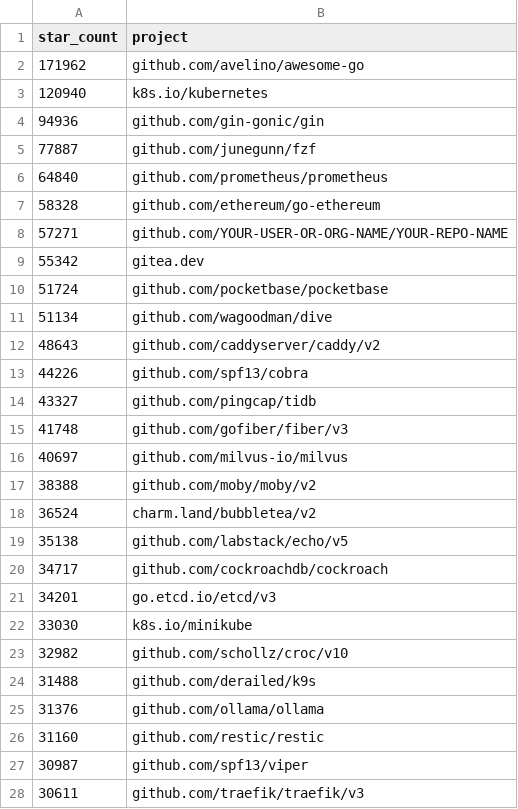
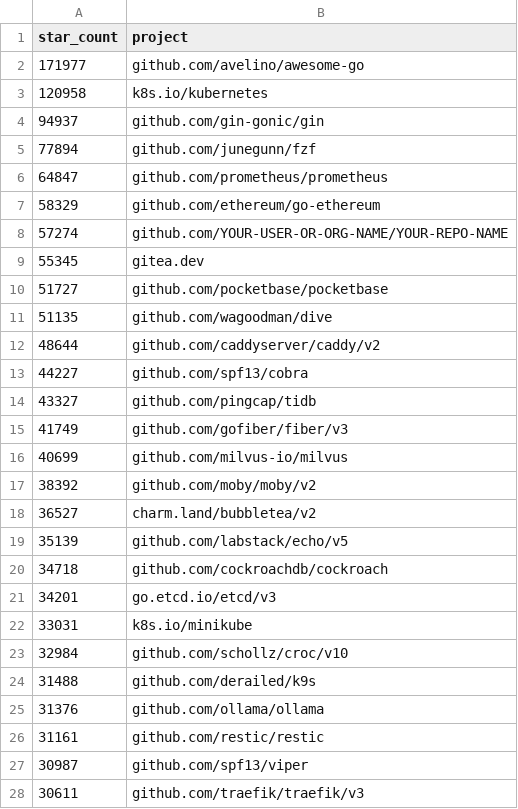
Before and after one commit to herwonowr/top-go-packages, a CSV file: top-go-packages.csv, drawn as a sheet; only a part is shown; the diff covers the shown part only.

```diff
--- a/top-go-packages.csv
+++ b/top-go-packages.csv
@@ -1,27 +1,27 @@
 star_count,project
-171962,"github.com/avelino/awesome-go"
-120940,"k8s.io/kubernetes"
-94936,"github.com/gin-gonic/gin"
-77887,"github.com/junegunn/fzf"
-64840,"github.com/prometheus/prometheus"
-58328,"github.com/ethereum/go-ethereum"
-57271,"github.com/YOUR-USER-OR-ORG-NAME/YOUR-REPO-NAME"
-55342,"gitea.dev"
-51724,"github.com/pocketbase/pocketbase"
-51134,"github.com/wagoodman/dive"
-48643,"github.com/caddyserver/caddy/v2"
-44226,"github.com/spf13/cobra"
+171977,"github.com/avelino/awesome-go"
+120958,"k8s.io/kubernetes"
+94937,"github.com/gin-gonic/gin"
+77894,"github.com/junegunn/fzf"
+64847,"github.com/prometheus/prometheus"
+58329,"github.com/ethereum/go-ethereum"
+57274,"github.com/YOUR-USER-OR-ORG-NAME/YOUR-REPO-NAME"
+55345,"gitea.dev"
+51727,"github.com/pocketbase/pocketbase"
+51135,"github.com/wagoodman/dive"
+48644,"github.com/caddyserver/caddy/v2"
+44227,"github.com/spf13/cobra"
 43327,"github.com/pingcap/tidb"
-41748,"github.com/gofiber/fiber/v3"
-40697,"github.com/milvus-io/milvus"
-38388,"github.com/moby/moby/v2"
-36524,"charm.land/bubbletea/v2"
-35138,"github.com/labstack/echo/v5"
-34717,"github.com/cockroachdb/cockroach"
+41749,"github.com/gofiber/fiber/v3"
+40699,"github.com/milvus-io/milvus"
+38392,"github.com/moby/moby/v2"
+36527,"charm.land/bubbletea/v2"
+35139,"github.com/labstack/echo/v5"
+34718,"github.com/cockroachdb/cockroach"
 34201,"go.etcd.io/etcd/v3"
-33030,"k8s.io/minikube"
-32982,"github.com/schollz/croc/v10"
+33031,"k8s.io/minikube"
+32984,"github.com/schollz/croc/v10"
 31488,"github.com/derailed/k9s"
 31376,"github.com/ollama/ollama"
-31160,"github.com/restic/restic"
+31161,"github.com/restic/restic"
 30987,"github.com/spf13/viper"
```
Also changed, not shown: 29 added rows, 7 removed rows, 25 moved rows and 56 edited cells elsewhere in this file, 2 other files.
